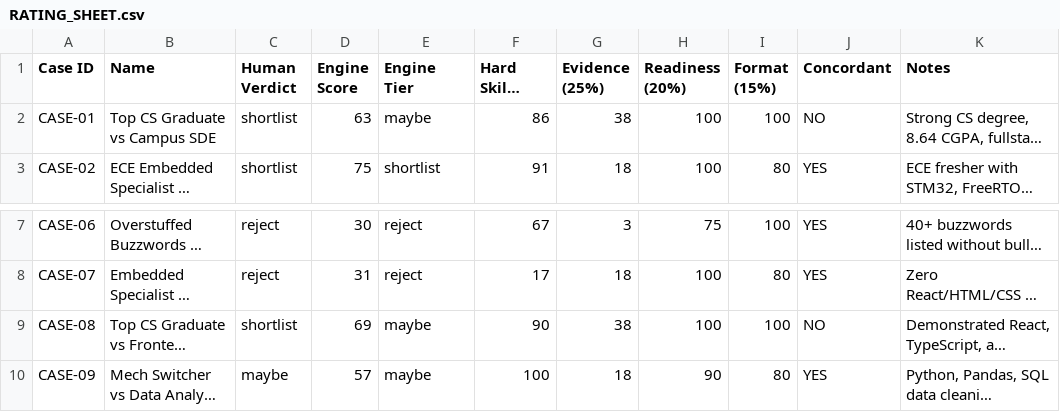
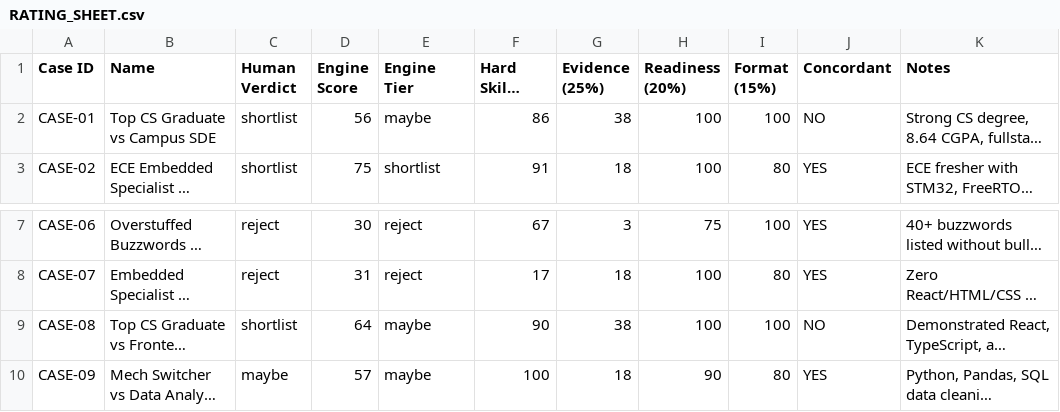
Before and after one commit to Mohit-Rocky-25/hireflow, a CSV file: docs/scoring/RATING_SHEET.csv, drawn as a sheet; only a part is shown, gaps mark what is left out; long unchanged cells end in …; the diff names each change by its address in the sheet, - before the commit and + after, or states it on an @@ line.

Commit message:
validity: stage 4 - calibrated score bands and uncertainty

```diff
--- a/docs/scoring/RATING_SHEET.csv
+++ b/docs/scoring/RATING_SHEET.csv
-D2 (Engine Score): 63
+D2 (Engine Score): 56
-D9 (Engine Score): 69
+D9 (Engine Score): 64
```
Also changed, not shown: 5 other files.
